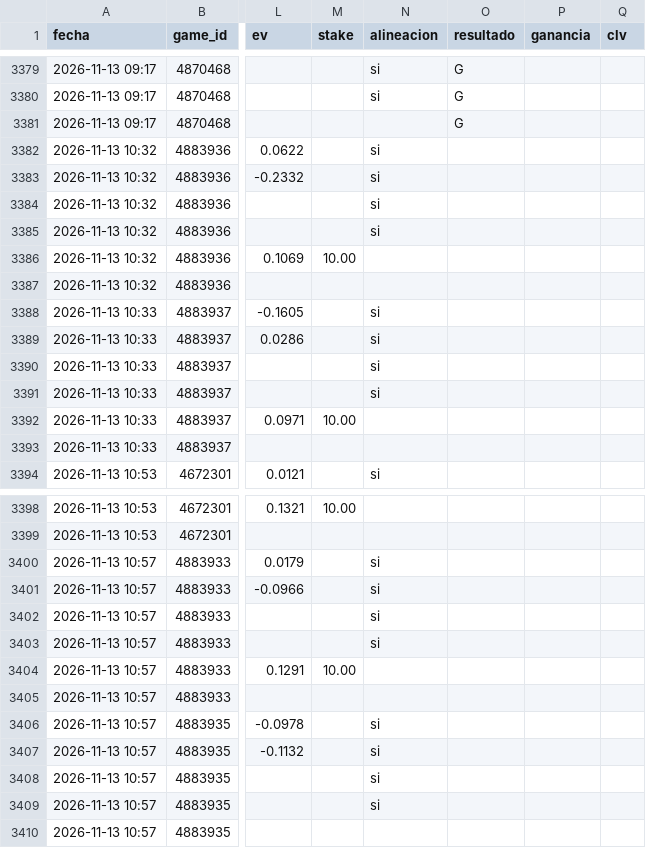
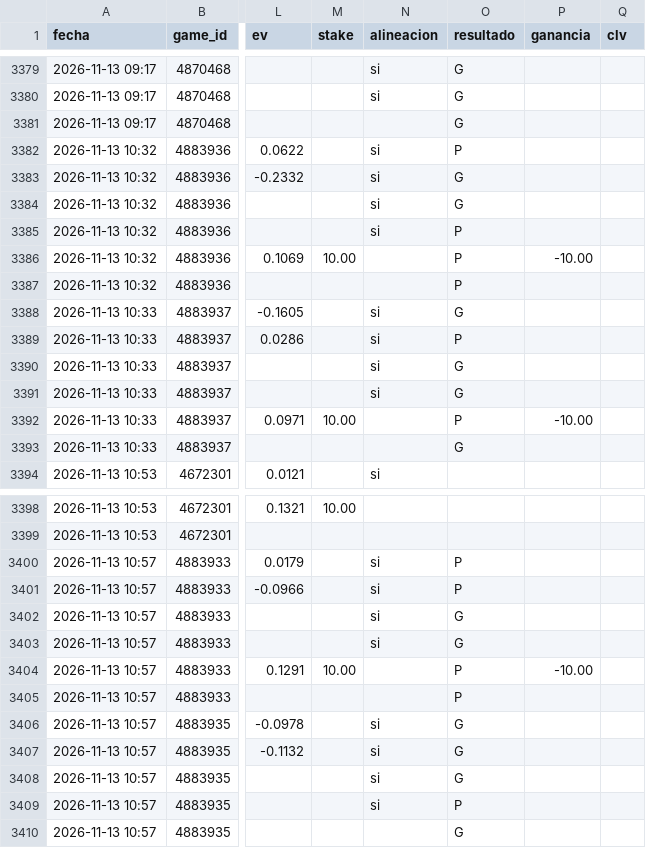
Before and after one commit to JoseVilcatoma/picks-bot, a CSV file: data/picks.csv, drawn as a sheet; only a part is shown, gaps mark what is left out; the diff names each change by its address in the sheet, - before the commit and + after, or states it on an @@ line.

```diff
--- a/data/picks.csv
+++ b/data/picks.csv
-O3382 (resultado): (empty)
+O3382 (resultado): P
-O3383:O3384 (resultado): (empty)
+O3383:O3384 (resultado): G
-O3385:O3387 (resultado): (empty)
+O3385:O3387 (resultado): P
-P3386 (ganancia): (empty)
+P3386 (ganancia): -10.00
-O3388 (resultado): (empty)
+O3388 (resultado): G
-O3389 (resultado): (empty)
+O3389 (resultado): P
-O3390:O3391 (resultado): (empty)
+O3390:O3391 (resultado): G
-O3392 (resultado): (empty)
+O3392 (resultado): P
-P3392 (ganancia): (empty)
+P3392 (ganancia): -10.00
-O3393 (resultado): (empty)
+O3393 (resultado): G
-O3400:O3401 (resultado): (empty)
+O3400:O3401 (resultado): P
-O3402:O3403 (resultado): (empty)
+O3402:O3403 (resultado): G
-O3404:O3405 (resultado): (empty)
+O3404:O3405 (resultado): P
-P3404 (ganancia): (empty)
+P3404 (ganancia): -10.00
-O3406:O3408 (resultado): (empty)
+O3406:O3408 (resultado): G
-O3409 (resultado): (empty)
+O3409 (resultado): P
-O3410 (resultado): (empty)
+O3410 (resultado): G
```
Also changed, not shown: 4 other files.
